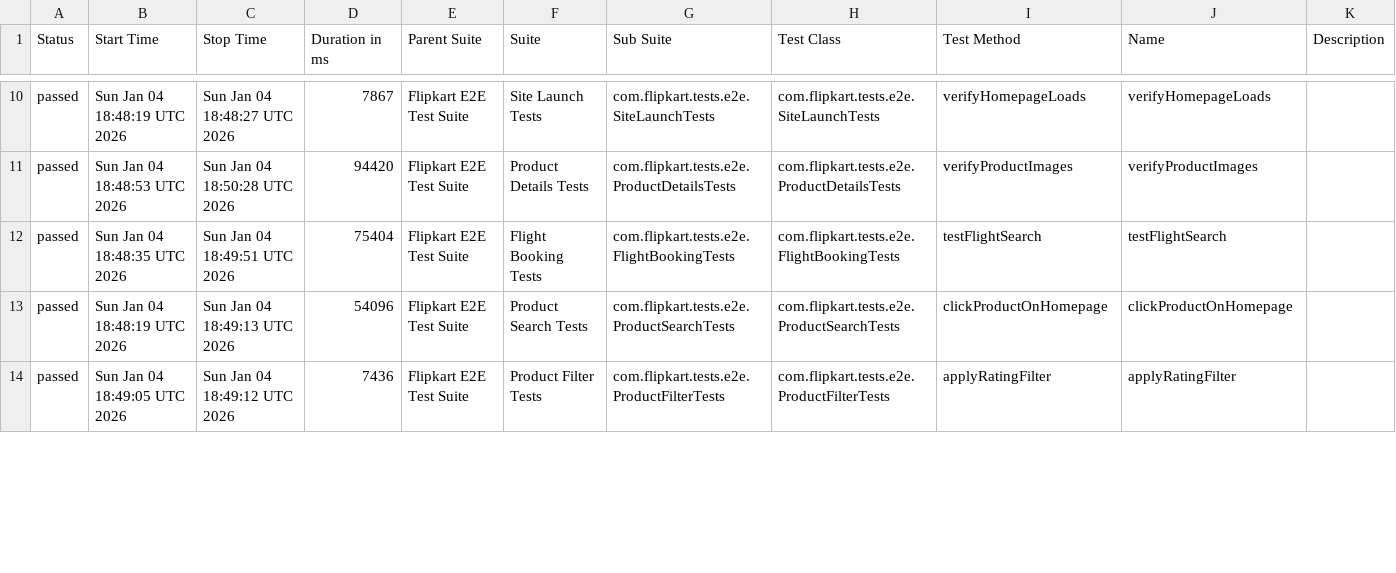
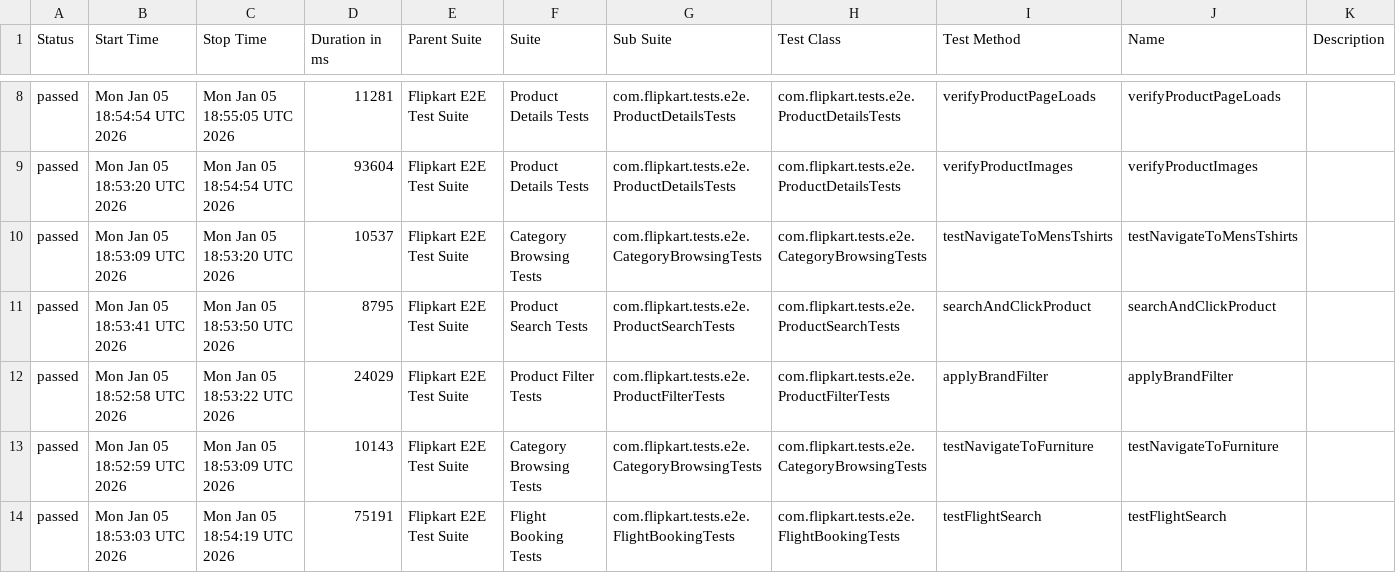
Before and after one commit to Shreyans1999/FlipkartTesting, a CSV file: data/suites.csv, drawn as a sheet; only a part is shown, gaps mark what is left out; the diff covers the shown part only.

```diff
--- a/data/suites.csv
+++ b/data/suites.csv
@@ -10,5 +8,7 @@
-"passed","Sun Jan 04 18:48:19 UTC 2026","Sun Jan 04 18:48:27 UTC 2026","7867","Flipkart E2E Test Suite","Site Launch Tests","com.flipkart.tests.e2e.SiteLaunchTests","com.flipkart.tests.e2e.SiteLaunchTests","verifyHomepageLoads","verifyHomepageLoads",""
-"passed","Sun Jan 04 18:48:53 UTC 2026","Sun Jan 04 18:50:28 UTC 2026","94420","Flipkart E2E Test Suite","Product Details Tests","com.flipkart.tests.e2e.ProductDetailsTests","com.flipkart.tests.e2e.ProductDetailsTests","verifyProductImages","verifyProductImages",""
-"passed","Sun Jan 04 18:48:35 UTC 2026","Sun Jan 04 18:49:51 UTC 2026","75404","Flipkart E2E Test Suite","Flight Booking Tests","com.flipkart.tests.e2e.FlightBookingTests","com.flipkart.tests.e2e.FlightBookingTests","testFlightSearch","testFlightSearch",""
-"passed","Sun Jan 04 18:48:19 UTC 2026","Sun Jan 04 18:49:13 UTC 2026","54096","Flipkart E2E Test Suite","Product Search Tests","com.flipkart.tests.e2e.ProductSearchTests","com.flipkart.tests.e2e.ProductSearchTests","clickProductOnHomepage","clickProductOnHomepage",""
-"passed","Sun Jan 04 18:49:05 UTC 2026","Sun Jan 04 18:49:12 UTC 2026","7436","Flipkart E2E Test Suite","Product Filter Tests","com.flipkart.tests.e2e.ProductFilterTests","com.flipkart.tests.e2e.ProductFilterTests","applyRatingFilter","applyRatingFilter",""
+"passed","Mon Jan 05 18:54:54 UTC 2026","Mon Jan 05 18:55:05 UTC 2026","11281","Flipkart E2E Test Suite","Product Details Tests","com.flipkart.tests.e2e.ProductDetailsTests","com.flipkart.tests.e2e.ProductDetailsTests","verifyProductPageLoads","verifyProductPageLoads",""
+"passed","Mon Jan 05 18:53:20 UTC 2026","Mon Jan 05 18:54:54 UTC 2026","93604","Flipkart E2E Test Suite","Product Details Tests","com.flipkart.tests.e2e.ProductDetailsTests","com.flipkart.tests.e2e.ProductDetailsTests","verifyProductImages","verifyProductImages",""
+"passed","Mon Jan 05 18:53:09 UTC 2026","Mon Jan 05 18:53:20 UTC 2026","10537","Flipkart E2E Test Suite","Category Browsing Tests","com.flipkart.tests.e2e.CategoryBrowsingTests","com.flipkart.tests.e2e.CategoryBrowsingTests","testNavigateToMensTshirts","testNavigateToMensTshirts",""
+"passed","Mon Jan 05 18:53:41 UTC 2026","Mon Jan 05 18:53:50 UTC 2026","8795","Flipkart E2E Test Suite","Product Search Tests","com.flipkart.tests.e2e.ProductSearchTests","com.flipkart.tests.e2e.ProductSearchTests","searchAndClickProduct","searchAndClickProduct",""
+"passed","Mon Jan 05 18:52:58 UTC 2026","Mon Jan 05 18:53:22 UTC 2026","24029","Flipkart E2E Test Suite","Product Filter Tests","com.flipkart.tests.e2e.ProductFilterTests","com.flipkart.tests.e2e.ProductFilterTests","applyBrandFilter","applyBrandFilter",""
+"passed","Mon Jan 05 18:52:59 UTC 2026","Mon Jan 05 18:53:09 UTC 2026","10143","Flipkart E2E Test Suite","Category Browsing Tests","com.flipkart.tests.e2e.CategoryBrowsingTests","com.flipkart.tests.e2e.CategoryBrowsingTests","testNavigateToFurniture","testNavigateToFurniture",""
+"passed","Mon Jan 05 18:53:03 UTC 2026","Mon Jan 05 18:54:19 UTC 2026","75191","Flipkart E2E Test Suite","Flight Booking Tests","com.flipkart.tests.e2e.FlightBookingTests","com.flipkart.tests.e2e.FlightBookingTests","testFlightSearch","testFlightSearch",""
```
Also changed, not shown: 2 added rows, 4 removed rows and 28 edited cells elsewhere in this file, 46 other files.
